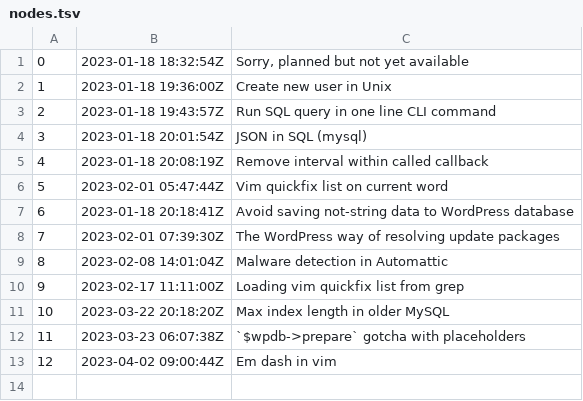
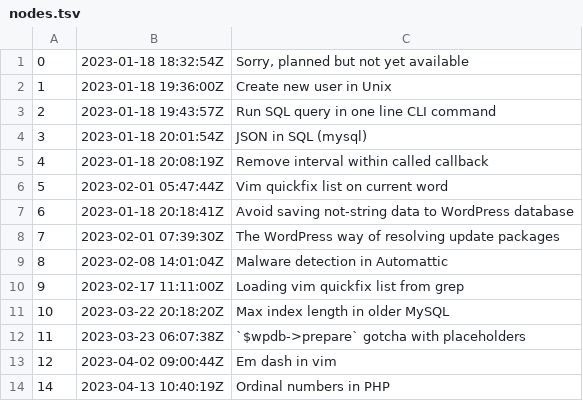
Before and after one commit to bart-jaskulski/me, a TSV file: docs/dex/nodes.tsv, drawn as a sheet.

Commit message:
Ordinal numbers in PHP

```diff
--- a/docs/dex/nodes.tsv
+++ b/docs/dex/nodes.tsv
@@ -13 +13,2 @@
 12	2023-04-02 09:00:44Z	Em dash in vim
+14	2023-04-13 10:40:19Z	Ordinal numbers in PHP
```
Also changed, not shown: 3 other files.
